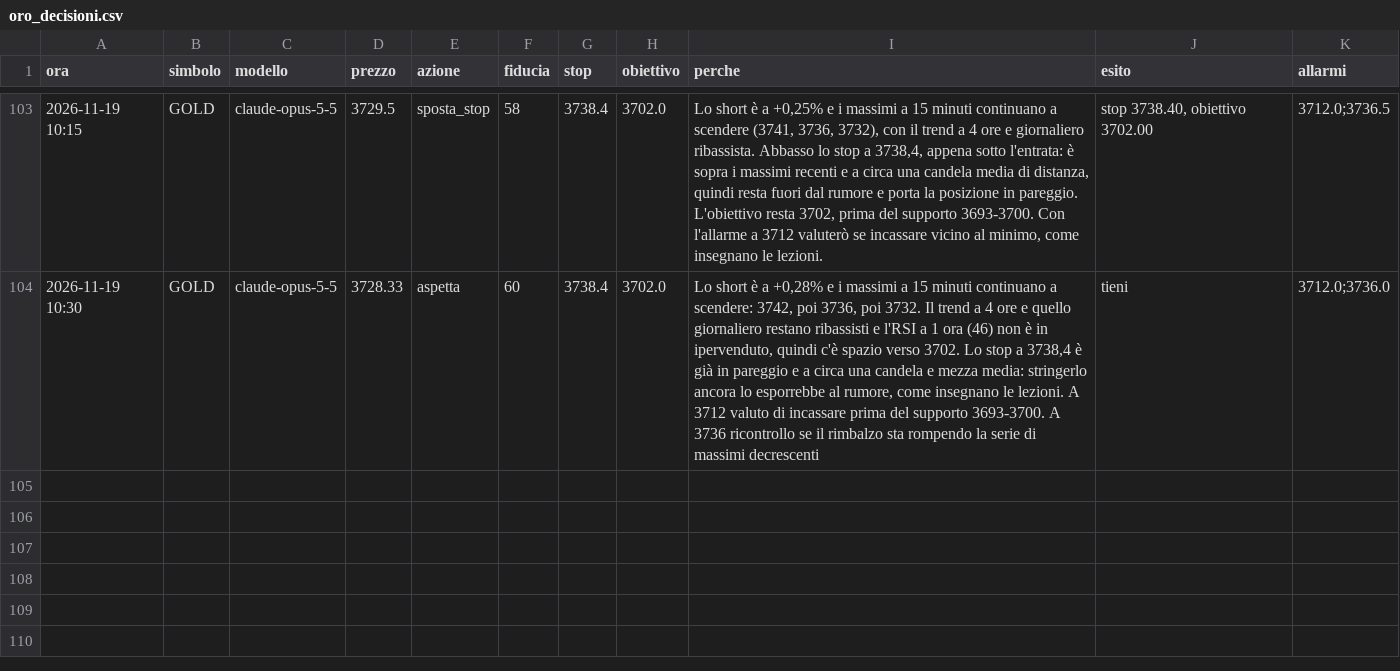
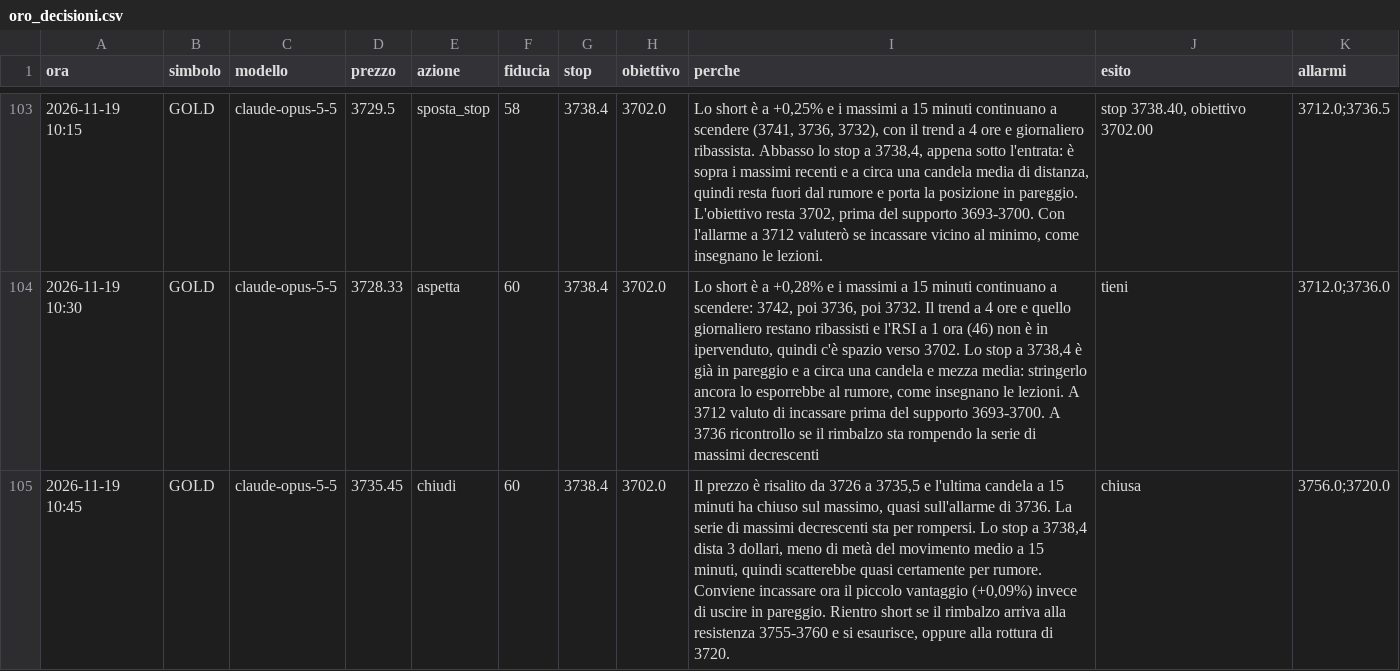
Before and after one commit to elfacvndo/timestral-bot, a CSV file: logs/oro_decisioni.csv, drawn as a sheet; only a part is shown, gaps mark what is left out; the diff names each change by its address in the sheet, - before the commit and + after, or states it on an @@ line.

```diff
--- a/logs/oro_decisioni.csv
+++ b/logs/oro_decisioni.csv
+row 105: 2026-11-19 10:45 | GOLD | claude-opus-5-5 | 3735.45 | chiudi | 60 | 3738.4 | 3702.0 | Il prezzo è risalito da 3726 a 3735,5 e l'ultima candela a 15 minuti ha chiuso sul massimo, quasi sull'allarme di 3736. La serie di massimi decrescenti sta per rompersi. Lo stop a 3738,4 dista 3 dollari, meno di metà del movimento medio a 15 minuti, quindi scatterebbe quasi certamente per rumore. Conviene incassare ora il piccolo vantaggio (+0,09%) invece di uscire in pareggio. Rientro short se il rimbalzo arriva alla resistenza 3755-3760 e si esaurisce, oppure alla rottura di 3720. | chiusa | 3756.0;3720.0
```
